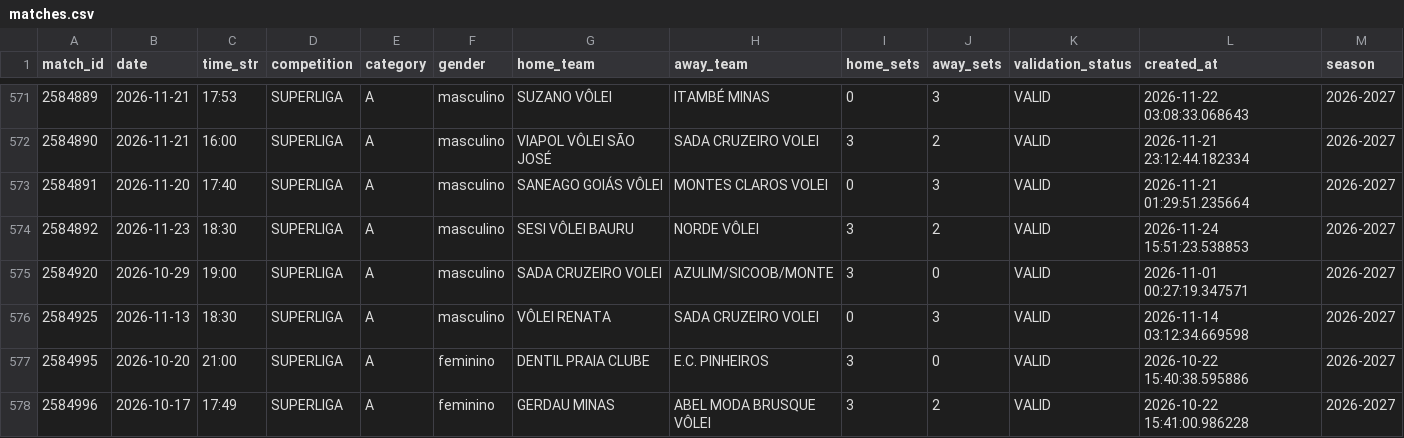
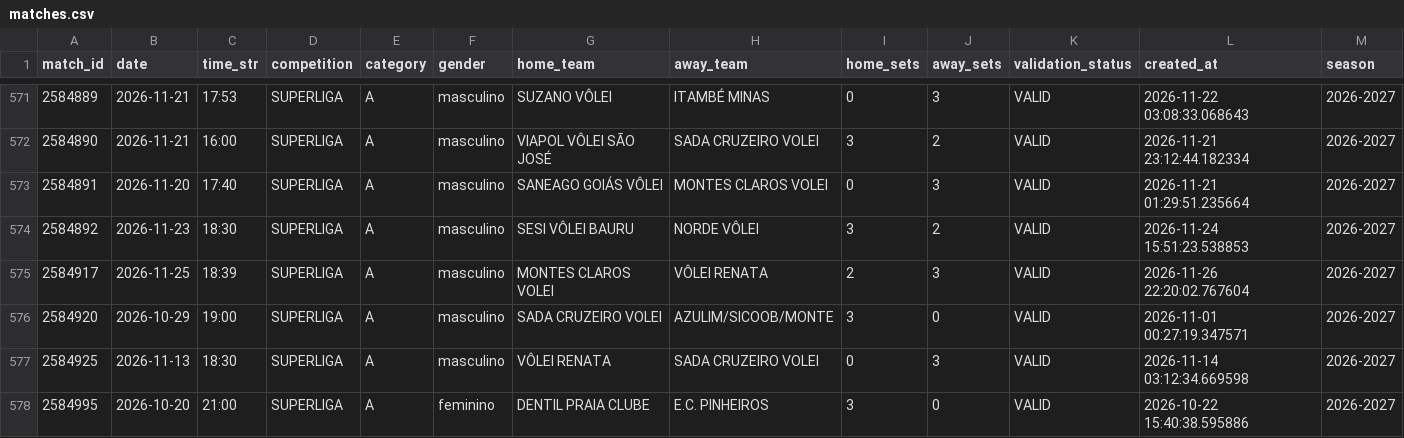
Before and after one commit to lucaaregis4r-ops/Dados-Voleibr, a CSV file: exports/matches.csv, drawn as a sheet; only a part is shown, gaps mark what is left out; the shorter side is filled out with more unchanged rows.

```diff
--- a/exports/matches.csv
+++ b/exports/matches.csv
@@ -574,2 +574,3 @@ match_id,date,time_str,competition,category,gender,home_team,away_team,home_sets
 2584892,2026-11-23,18:30,SUPERLIGA,A,masculino,SESI VÔLEI BAURU,NORDE VÔLEI,3,2,VALID,2026-11-24 15:51:23.538853,2026-2027
+2584917,2026-11-25,18:39,SUPERLIGA,A,masculino,MONTES CLAROS VOLEI,VÔLEI RENATA,2,3,VALID,2026-11-26 22:20:02.767604,2026-2027
 2584920,2026-10-29,19:00,SUPERLIGA,A,masculino,SADA CRUZEIRO VOLEI,AZULIM/SICOOB/MONTE,3,0,VALID,2026-11-01 00:27:19.347571,2026-2027
```
Also changed, not shown: exports/players.csv, exports/rankings_attack.csv, 35 other files.
